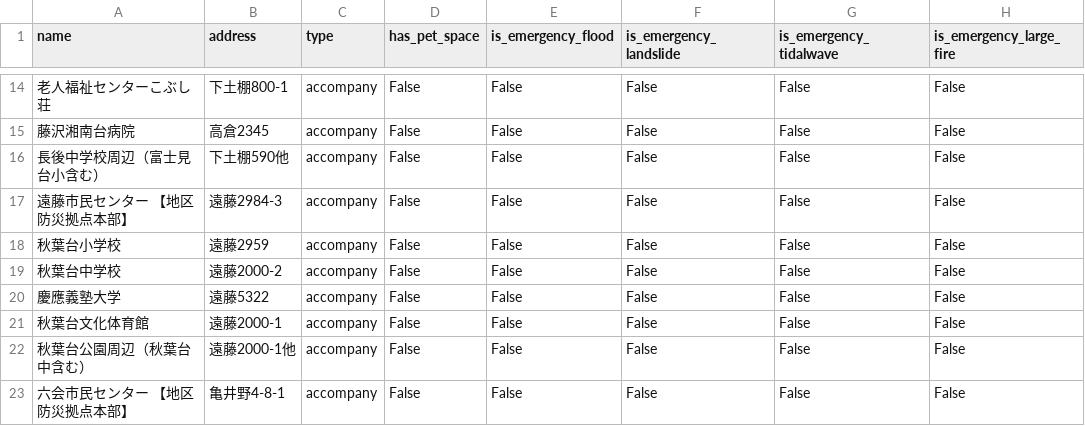
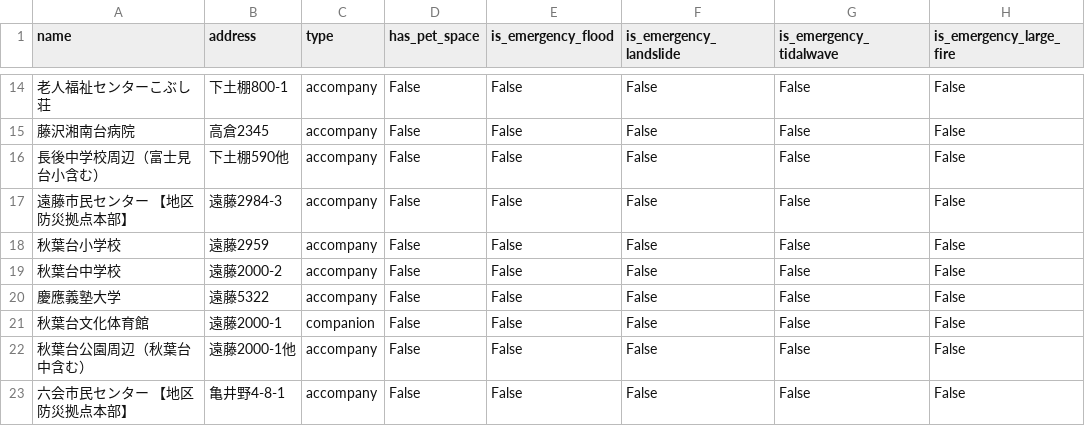
Before and after one commit to Ma11111ma/hinapet, a CSV file: backend/data/processed/fujisawa_shelters_with_geo.csv, drawn as a sheet; only a part is shown, gaps mark what is left out; the diff names each change by its address in the sheet, - before the commit and + after, or states it on an @@ line.

```diff
--- a/backend/data/processed/fujisawa_shelters_with_geo.csv
+++ b/backend/data/processed/fujisawa_shelters_with_geo.csv
-C21 (type): accompany
+C21 (type): companion
```
Also changed, not shown: backend/data/raw/fujisawa_shelters.csv, 6 other files.
